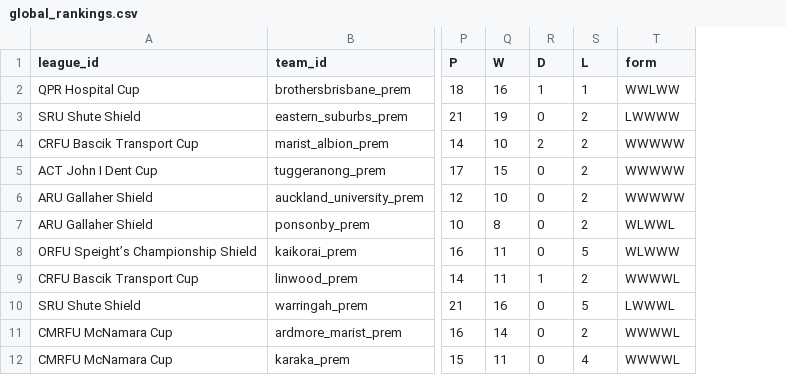
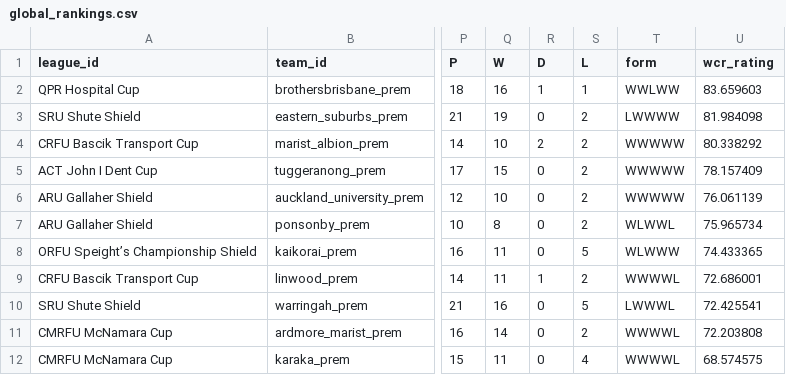
Before and after one commit to Valor-rich/club-rugby, a CSV file: global_rankings.csv, drawn as a sheet; only a part is shown, gaps mark what is left out; the diff names each change by its address in the sheet, - before the commit and + after, or states it on an @@ line.

Commit message:
Add WCR project reference and fixed 0–100 public ratings
Preserve underlying Elo and rank order; update JS views, legacy league pages, CSV/JSON data, and Python exports.

```diff
--- a/global_rankings.csv
+++ b/global_rankings.csv
+column U (wcr_rating), rows 2-12: 83.659603 | 81.984098 | 80.338292 | 78.157409 | 76.061139 | 75.965734 | 74.433365 | 72.686001 | 72.425541 | 72.203808 | 68.574575
```
Also changed, not shown: league_team_ratings.csv, 23 other files.
